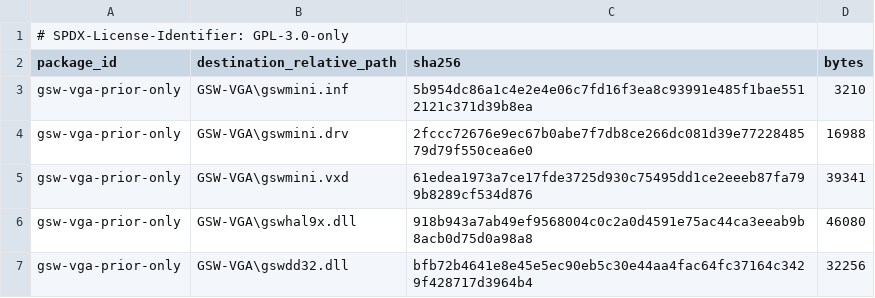
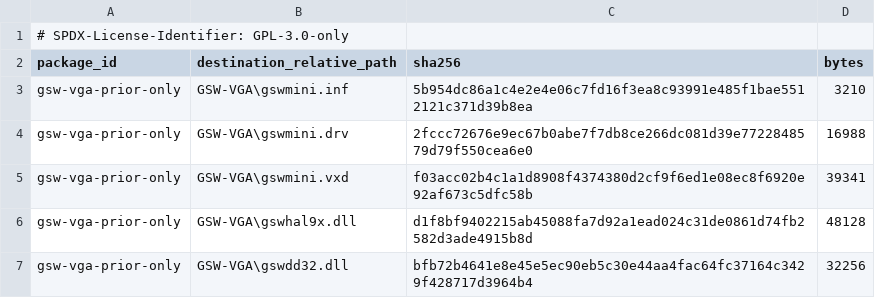
Before and after one commit to Retvrn99/RETVRN99, a TSV file: drivers/win98/gsw-vga-prior-only-manifest.tsv, drawn as a sheet.

Commit message:
Tell DirectDraw the HAL drives the primary and let the HEL have its own
The DirectDraw HAL never set the primary-display flag, so DDHALINFO went
out with no flags at all. Upstream sets it in DriverInit, but behind the
Direct3D build switch, and this fork builds the 2D HAL, so the assignment
never compiled. The flag is what tells DirectDraw the HAL drives the
primary surface.

CanCreateSurface also refused system memory, textures, Z buffers and
execute buffers by returning a failure together with the flag that says
the driver handled the call. That combination ends the application's
call: it does not fall back. Upstream answers success for the three it
does not implement so the software layer takes them, never inspects the
system-memory bit at all, and tests the pixel format only after the
matching-format short circuit. Adopt that order and that whitelist.

The 15 bpp arm of the pixel format test was unreachable. DirectDraw
reports 555 as a 16 bit count, and the mode table never emits a 15 bpp
mode, so the arm could not be entered while a real 555 surface fell to
the 16 bpp arm and was refused. Removing the arm records that; accepting
555 would be a backend change and is not made here.

Also carries the transport rebind hardening, and the payload identities
move with it: the VxD to 39,353 bytes and the DirectDraw HAL to a new
digest at the same size. The displaced pair becomes the prior-only set.
The routing suite checked the documented VxD identity but not the HAL,
which is how the HAL digest went stale unnoticed; it now checks both.

```diff
--- a/drivers/win98/gsw-vga-prior-only-manifest.tsv
+++ b/drivers/win98/gsw-vga-prior-only-manifest.tsv
@@ -4,4 +4,4 @@ gsw-vga-prior-only	GSW-VGA\gswmini.inf	5b954dc86a1c4e2e4e06c7fd16f3ea8c93991e485
 gsw-vga-prior-only	GSW-VGA\gswmini.drv	2fccc72676e9ec67b0abe7f7db8ce266dc081d39e7722848579d79f550cea6e0	16988
-gsw-vga-prior-only	GSW-VGA\gswmini.vxd	61edea1973a7ce17fde3725d930c75495dd1ce2eeeb87fa799b8289cf534d876	39341
-gsw-vga-prior-only	GSW-VGA\gswhal9x.dll	918b943a7ab49ef9568004c0c2a0d4591e75ac44ca3eeab9b8acb0d75d0a98a8	46080
+gsw-vga-prior-only	GSW-VGA\gswmini.vxd	f03acc02b4c1a1d8908f4374380d2cf9f6ed1e08ec8f6920e92af673c5dfc58b	39341
+gsw-vga-prior-only	GSW-VGA\gswhal9x.dll	d1f8bf9402215ab45088fa7d92a1ead024c31de0861d74fb2582d3ade4915b8d	48128
 gsw-vga-prior-only	GSW-VGA\gswdd32.dll	bfb72b4641e8e45e5ec90eb5c30e44aa4fac64fc37164c3429f428717d3964b4	32256
```
Also changed, not shown: drivers/win98/payload-manifest.schema.tsv, 9 other files.
